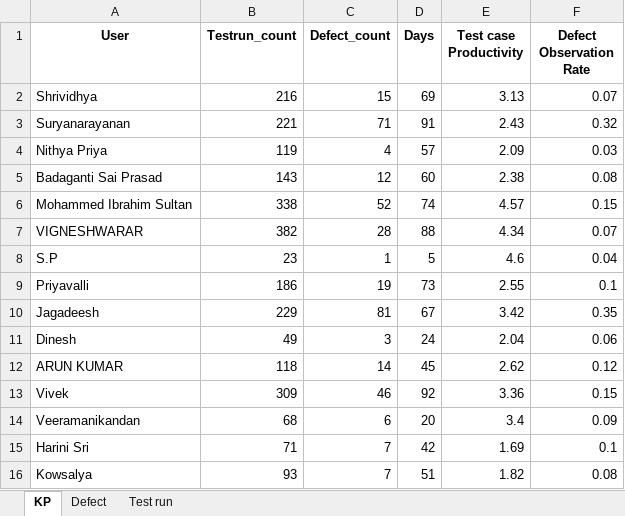
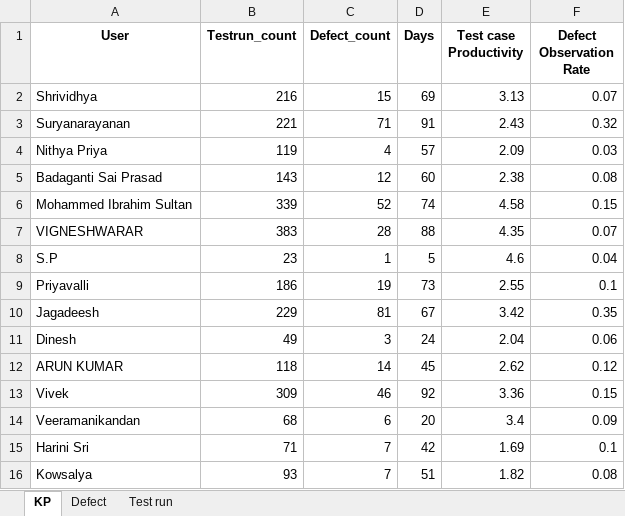
Before and after one commit to DineshGoverthanan/KCE_KPI, an Excel workbook: kp_data.xlsx, sheet KP, drawn as a sheet; values as stored, in another font and other column widths than the file's, no borders; the diff names each change by its address in the sheet, - before the commit and + after, or states it on an @@ line.

```diff
--- a/kp_data.xlsx (sheet KP)
+++ b/kp_data.xlsx (sheet KP)
-B6 (Testrun_count): 338
+B6 (Testrun_count): 339
-E6 (Test case Productivity): 4.57
+E6 (Test case Productivity): 4.58
-B7 (Testrun_count): 382
+B7 (Testrun_count): 383
-E7 (Test case Productivity): 4.34
+E7 (Test case Productivity): 4.35
```
Also changed, not shown: sheet Test run, 7 other files.
